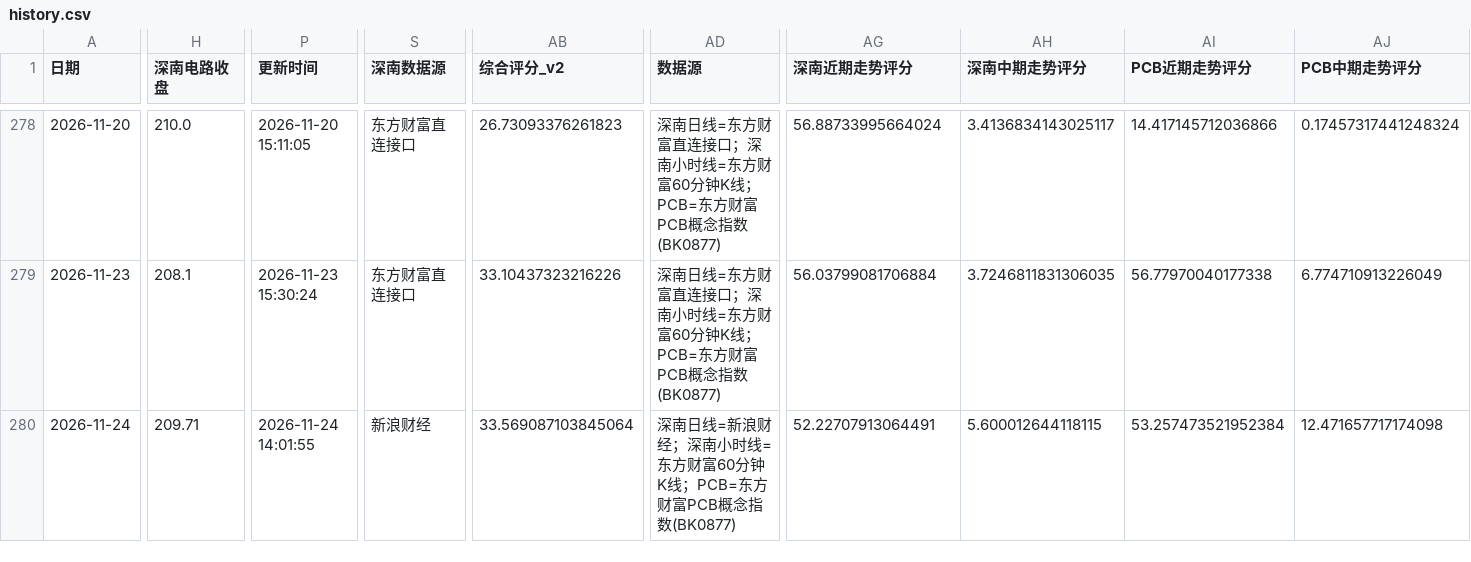
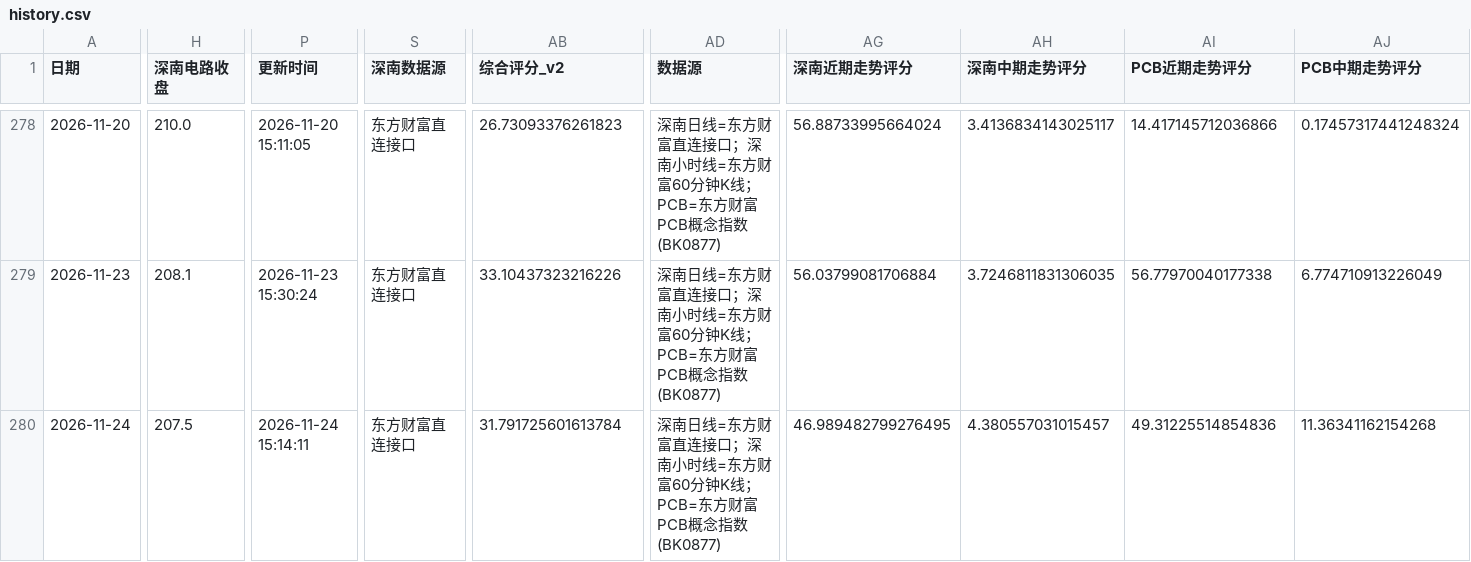
Before and after one commit to yuxzhang1987-maker/shennan-score-dashboard, a CSV file: data/history.csv, drawn as a sheet; only a part is shown, gaps mark what is left out; the diff names each change by its address in the sheet, - before the commit and + after, or states it on an @@ line.

```diff
--- a/data/history.csv
+++ b/data/history.csv
-H280 (深南电路收盘): 209.71
+H280 (深南电路收盘): 207.5
-P280 (更新时间): 2026-11-24 14:01:55
+P280 (更新时间): 2026-11-24 15:14:11
-S280 (深南数据源): 新浪财经
+S280 (深南数据源): 东方财富直连接口
-AB280 (综合评分_v2): 33.569087103845064
+AB280 (综合评分_v2): 31.791725601613784
-AD280 (数据源): …南日线=新浪财经；深南小…
+AD280 (数据源): …南日线=东方财富直连接口；深南小…
-AG280 (深南近期走势评分): 52.22707913064491
+AG280 (深南近期走势评分): 46.989482799276495
-AH280 (深南中期走势评分): 5.600012644118115
+AH280 (深南中期走势评分): 4.380557031015457
-AI280 (PCB近期走势评分): 53.257473521952384
+AI280 (PCB近期走势评分): 49.31225514854836
-AJ280 (PCB中期走势评分): 12.471657717174098
+AJ280 (PCB中期走势评分): 11.36341162154268
```
Also changed, not shown: data/hourly_history.csv, data/quant_factor_history.csv, 1 other file.
